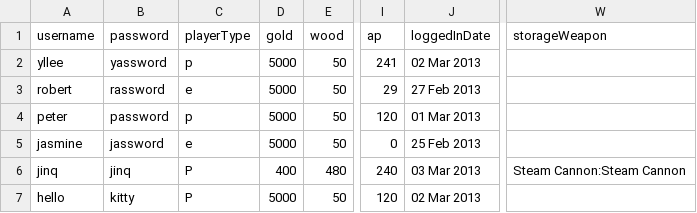
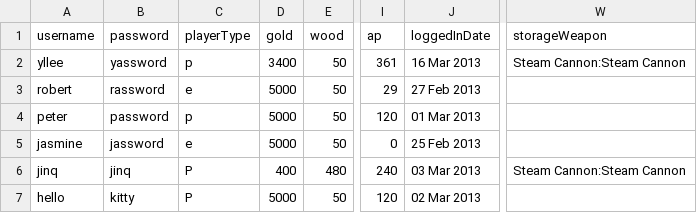
Before and after one commit to whalelee/battlestations-in-java, a CSV file: data/players.csv, drawn as a sheet; only a part is shown, gaps mark what is left out; the diff names each change by its address in the sheet, - before the commit and + after, or states it on an @@ line.

```diff
--- a/data/players.csv
+++ b/data/players.csv
-D2 (gold): 5000
+D2 (gold): 3400
-I2 (ap): 241
+I2 (ap): 361
-J2 (loggedInDate): 02 Mar 2013
+J2 (loggedInDate): 16 Mar 2013
-W2 (storageWeapon): (empty)
+W2 (storageWeapon): Steam Cannon:Steam Cannon
```
Also changed, not shown: 6 other files.
